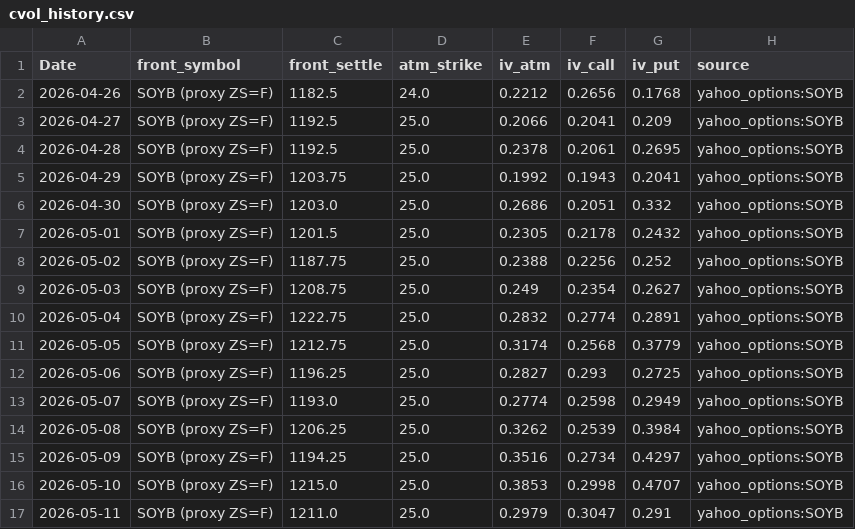
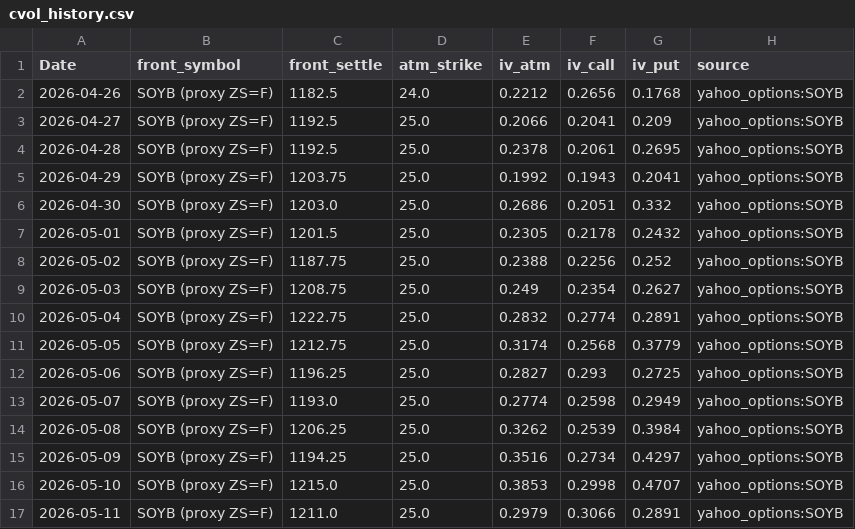
Before and after one commit to Nicotina712/agrocast, a CSV file: data/cvol_history.csv, drawn as a sheet.

```diff
--- a/data/cvol_history.csv
+++ b/data/cvol_history.csv
@@ -16,2 +16,2 @@ Date,front_symbol,front_settle,atm_strike,iv_atm,iv_call,iv_put,source
 2026-05-10,SOYB (proxy ZS=F),1215.0,25.0,0.3853,0.2998,0.4707,yahoo_options:SOYB
-2026-05-11,SOYB (proxy ZS=F),1211.0,25.0,0.2979,0.3047,0.291,yahoo_options:SOYB
+2026-05-11,SOYB (proxy ZS=F),1211.0,25.0,0.2979,0.3066,0.2891,yahoo_options:SOYB
```
Also changed, not shown: artifacts/forecast.csv, artifacts/monthly_forecast.csv, 38 other files.
